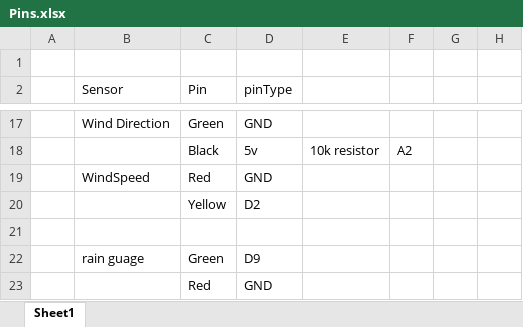
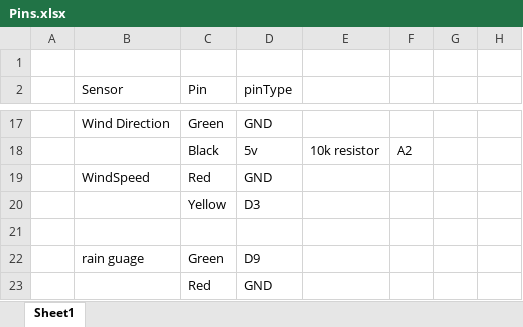
Before and after one commit to cartermeyer109/Comp-Sci-Research, an Excel workbook: Pins.xlsx, sheet Sheet1, drawn as a sheet; only a part is shown, gaps mark what is left out; values as stored, in another font and other column widths than the file's, no borders; the diff names each change by its address in the sheet, - before the commit and + after, or states it on an @@ line.

Commit message:
pins

```diff
--- a/Pins.xlsx (sheet Sheet1)
+++ b/Pins.xlsx (sheet Sheet1)
-D20 (pinType): D2
+D20 (pinType): D3
```
